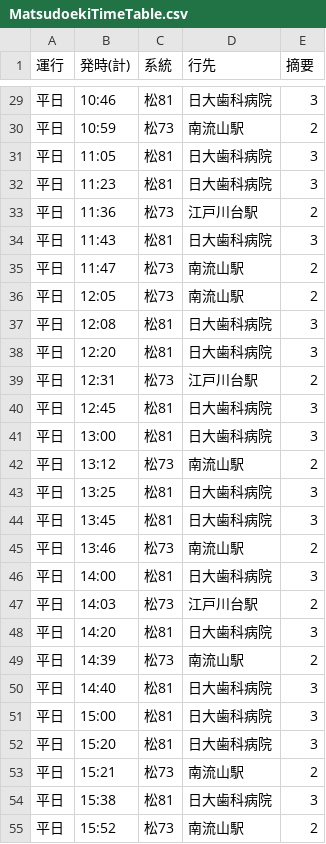
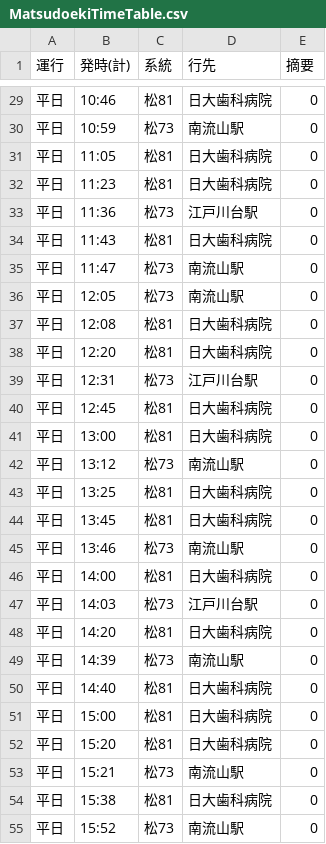
Before and after one commit to mascat-anon/mascat-anon.github.io, a CSV file: KBS/common/csv/MatsudoekiTimeTable.csv, drawn as a sheet; only a part is shown, gaps mark what is left out; the diff covers the shown part only.

```diff
--- a/KBS/common/csv/MatsudoekiTimeTable.csv
+++ b/KBS/common/csv/MatsudoekiTimeTable.csv
@@ -29,27 +29,27 @@
-平日,10:46,松81,日大歯科病院,3
-平日,10:59,松73,南流山駅,2
-平日,11:05,松81,日大歯科病院,3
-平日,11:23,松81,日大歯科病院,3
-平日,11:36,松73,江戸川台駅,2
-平日,11:43,松81,日大歯科病院,3
-平日,11:47,松73,南流山駅,2
-平日,12:05,松73,南流山駅,2
-平日,12:08,松81,日大歯科病院,3
-平日,12:20,松81,日大歯科病院,3
-平日,12:31,松73,江戸川台駅,2
-平日,12:45,松81,日大歯科病院,3
-平日,13:00,松81,日大歯科病院,3
-平日,13:12,松73,南流山駅,2
-平日,13:25,松81,日大歯科病院,3
-平日,13:45,松81,日大歯科病院,3
-平日,13:46,松73,南流山駅,2
-平日,14:00,松81,日大歯科病院,3
-平日,14:03,松73,江戸川台駅,2
-平日,14:20,松81,日大歯科病院,3
-平日,14:39,松73,南流山駅,2
-平日,14:40,松81,日大歯科病院,3
-平日,15:00,松81,日大歯科病院,3
-平日,15:20,松81,日大歯科病院,3
-平日,15:21,松73,南流山駅,2
-平日,15:38,松81,日大歯科病院,3
-平日,15:52,松73,南流山駅,2
+平日,10:46,松81,日大歯科病院,0
+平日,10:59,松73,南流山駅,0
+平日,11:05,松81,日大歯科病院,0
+平日,11:23,松81,日大歯科病院,0
+平日,11:36,松73,江戸川台駅,0
+平日,11:43,松81,日大歯科病院,0
+平日,11:47,松73,南流山駅,0
+平日,12:05,松73,南流山駅,0
+平日,12:08,松81,日大歯科病院,0
+平日,12:20,松81,日大歯科病院,0
+平日,12:31,松73,江戸川台駅,0
+平日,12:45,松81,日大歯科病院,0
+平日,13:00,松81,日大歯科病院,0
+平日,13:12,松73,南流山駅,0
+平日,13:25,松81,日大歯科病院,0
+平日,13:45,松81,日大歯科病院,0
+平日,13:46,松73,南流山駅,0
+平日,14:00,松81,日大歯科病院,0
+平日,14:03,松73,江戸川台駅,0
+平日,14:20,松81,日大歯科病院,0
+平日,14:39,松73,南流山駅,0
+平日,14:40,松81,日大歯科病院,0
+平日,15:00,松81,日大歯科病院,0
+平日,15:20,松81,日大歯科病院,0
+平日,15:21,松73,南流山駅,0
+平日,15:38,松81,日大歯科病院,0
+平日,15:52,松73,南流山駅,0
```
Also changed, not shown: 151 edited cells elsewhere in this file, KBS/common/csv/NichidaishikaTimeTable.csv, KBS/common/csv/RemarkBunData.csv, 4 other files.
